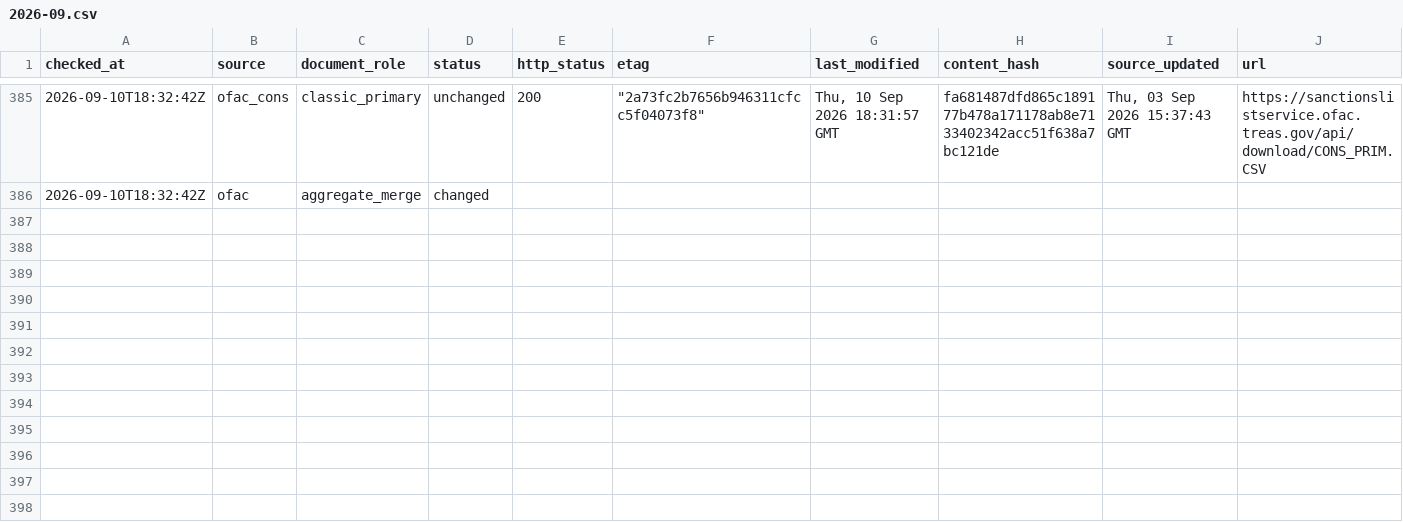
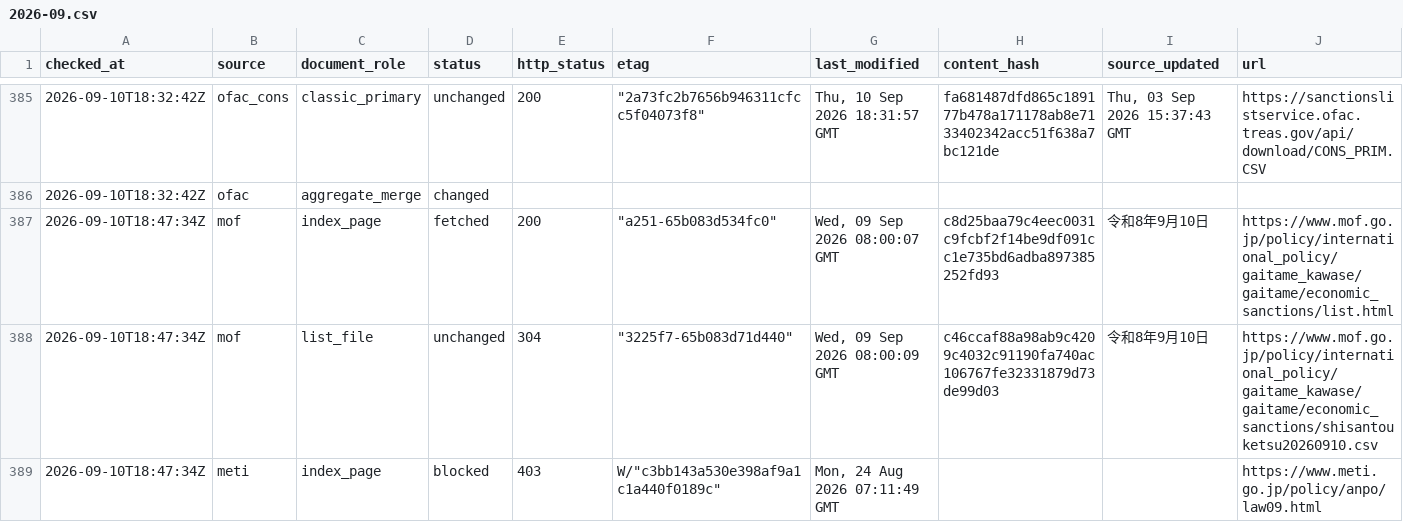
Before and after one commit to kenmizuno-cpu/sanctions-watch, a CSV file: data/source_audit/2026-09.csv, drawn as a sheet; only a part is shown, gaps mark what is left out; rows hold the shown columns only; the diff names each change by its address in the sheet, - before the commit and + after, or states it on an @@ line.

```diff
--- a/data/source_audit/2026-09.csv
+++ b/data/source_audit/2026-09.csv
+row 387: 2026-09-10T18:47:34Z | mof | index_page | fetched | 200 | "a251-65b083d534fc0" | Wed, 09 Sep 2026 08:00:07 GMT | c8d25baa79c4eec0031c9fcbf2f14be9df091cc1e735bd6adba897385252fd93 | 令和8年9月10日 | https://www.mof.go.jp/policy/international_policy/gaitame_kawase/gaitame/economic_sanctions/list.html
+row 388: 2026-09-10T18:47:34Z | mof | list_file | unchanged | 304 | "3225f7-65b083d71d440" | Wed, 09 Sep 2026 08:00:09 GMT | c46ccaf88a98ab9c4209c4032c91190fa740ac106767fe32331879d73de99d03 | 令和8年9月10日 | https://www.mof.go.jp/policy/international_policy/gaitame_kawase/gaitame/economic_sanctions/shisantouketsu20260910.csv
+row 389: 2026-09-10T18:47:34Z | meti | index_page | blocked | 403 | W/"c3bb143a530e398af9a1c1a440f0189c" | Mon, 24 Aug 2026 07:11:49 GMT |  |  | https://www.meti.go.jp/policy/anpo/law09.html
```
Also changed, not shown: data/dashboard/status.csv, data/heartbeat/2026-09.csv, 1 other file.
